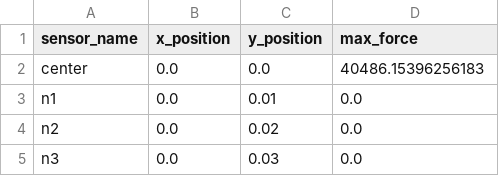
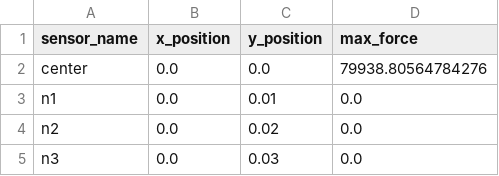
Before and after one commit to LV-Robotics-Lab/engineai_ros2_workspace, a CSV file: scripts/FreeBallTest/sensor_3d_data.csv, drawn as a sheet; only a part is shown.

```diff
--- a/scripts/FreeBallTest/sensor_3d_data.csv
+++ b/scripts/FreeBallTest/sensor_3d_data.csv
@@ -1,3 +1,3 @@
 sensor_name,x_position,y_position,max_force
-center,0.0,0.0,40486.15396256183
+center,0.0,0.0,79938.80564784276
 n1,0.0,0.01,0.0
```
Also changed, not shown: 2 other files.
